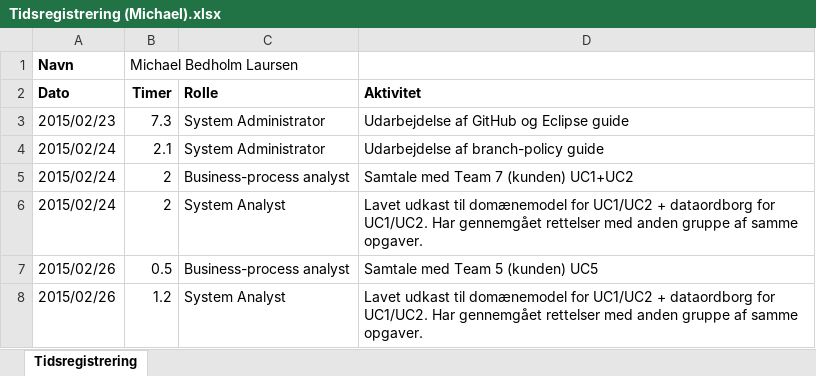
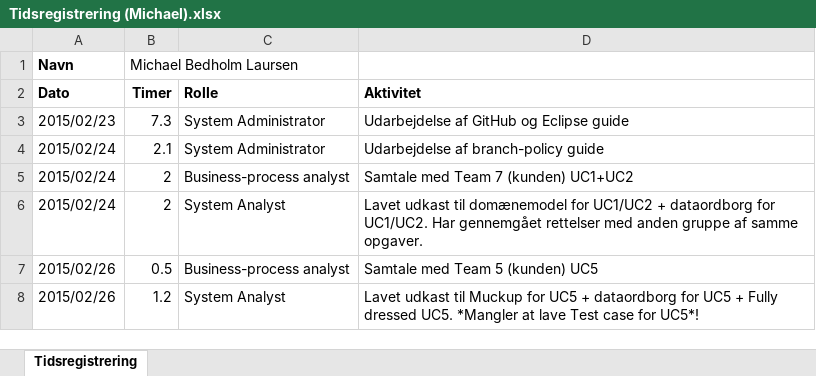
Before and after one commit to he15dmu-2s14/PTECalculator2015, an Excel workbook: 08-Project-Management/Tidsregistrering/Tidsregistrering (Michael).xlsx, sheet Tidsregistrering, drawn as a sheet; values as stored, in another font and other column widths than the file's, no borders; the diff names each change by its address in the sheet, - before the commit and + after, or states it on an @@ line.

Commit message:
Updateret d. 26

```diff
--- a/08-Project-Management/Tidsregistrering/Tidsregistrering (Michael).xlsx (sheet Tidsregistrering)
+++ b/08-Project-Management/Tidsregistrering/Tidsregistrering (Michael).xlsx (sheet Tidsregistrering)
-D8 (Aktivitet): …udkast til domænemodel for UC1/UC2 + dataordborg for UC1/UC2. Har gennemgået rettelser med anden gruppe af samme opgaver.
+D8 (Aktivitet): …udkast til Muckup for UC5 + dataordborg for UC5 + Fully dressed UC5. *Mangler at lave Test case for UC5*!
```
